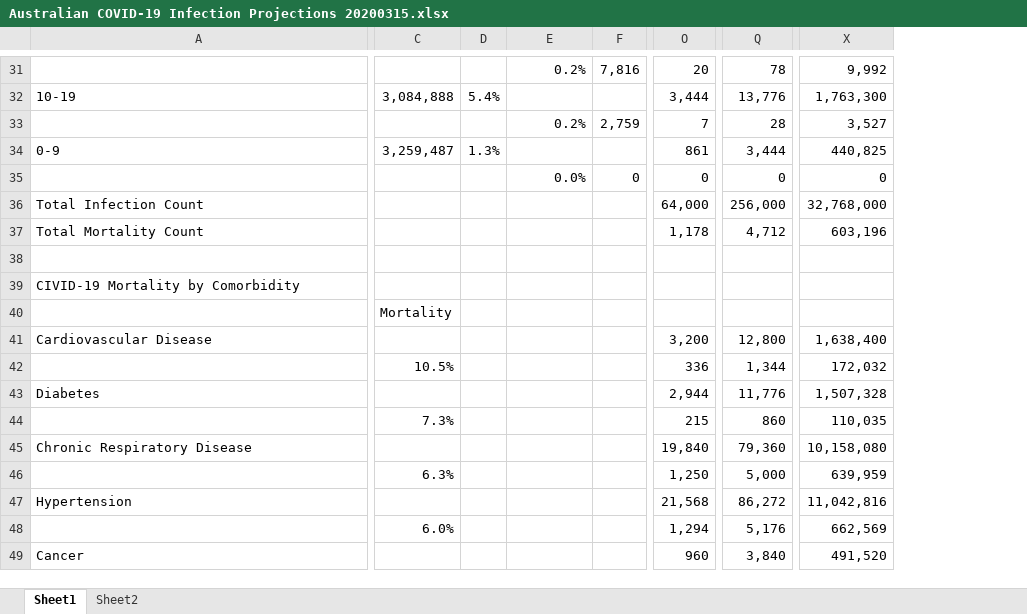
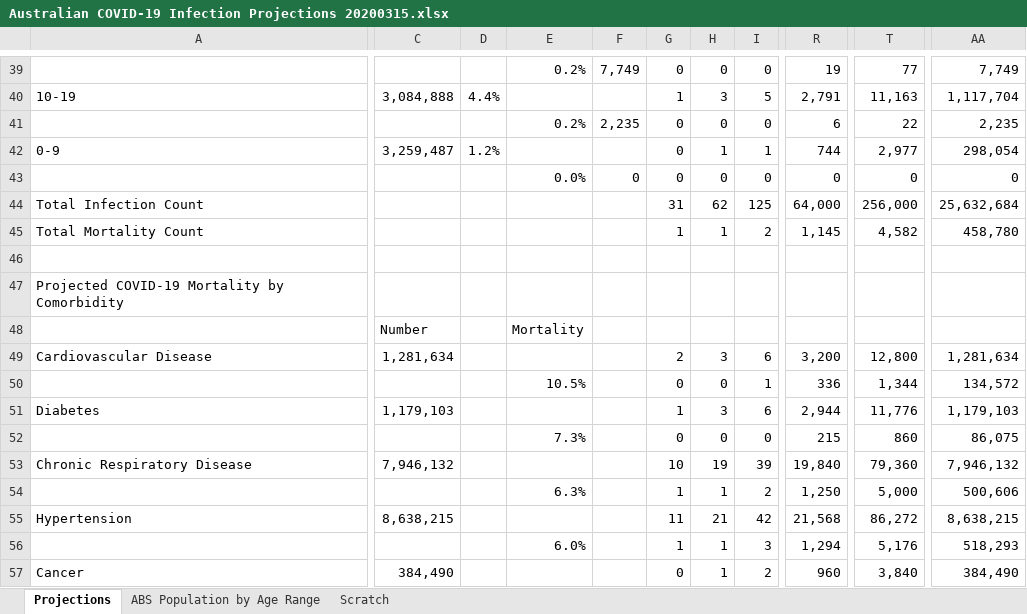
Before and after one commit to AndyArch11/Aus-COVID-19-Projections, an Excel workbook: Australian COVID-19 Infection Projections 20200315.xlsx, sheet Projections, drawn as a sheet; only a part is shown, gaps mark what is left out; values as stored, in another font and other column widths than the file's, no cell formats; charts and pictures not drawn; removed rows and columns are numbered as before the commit, all else as after; rows hold the shown columns only; the diff covers the shown part only; the diff names each change by its address in the sheet, - before the commit and + after, or states it on an @@ line.

Commit message:
Update Australian COVID-19 Infection Projections 20200315.xlsx
Added 18/3 numbers, extended range back to beginning of March

```diff
--- a/Australian COVID-19 Infection Projections 20200315.xlsx (sheet Projections)
+++ b/Australian COVID-19 Infection Projections 20200315.xlsx (sheet Projections)
-sheet tab: Sheet1
+sheet tab: Projections
-sheet tab: Sheet2
+sheet tab: ABS Population by Age Range
+sheet tab: Scratch
-column D, empty
+column D, empty
-column F, row 31: 7,816; row 35: 0
+column F, row 39: 7,749; row 43: 0
+column G, row 39: 0; rows 43-44: 0 | 31; rows 49-57: 2 | 0 | 1 | 0 | 10 | 1 | 11 | 1 | 0
+column H, row 39: 0; rows 43-44: 0 | 62; rows 49-57: 3 | 0 | 3 | 0 | 19 | 1 | 21 | 1 | 1
+column I, row 39: 0; rows 43-44: 0 | 125; rows 49-57: 6 | 1 | 6 | 0 | 39 | 2 | 42 | 3 | 2
-column X, row 31: 9,992; rows 35-36: 0 | 32,768,000; rows 41-49: 1,638,400 | 172,032 | 1,507,328 | 110,035 | 10,158,080 | 639,959 | 11,042,816 | 662,569 | 491,520
+column AA, row 39: 7,749; rows 43-44: 0 | 25,632,684; rows 49-57: 1,281,634 | 134,572 | 1,179,103 | 86,075 | 7,946,132 | 500,606 | 8,638,215 | 518,293 | 384,490
-R39: 20
+R39: 19
-T39: 78
+T39: 77
-row 32: 10-19 | 3,084,888 | 5.4% |  |  | 3,444 | 13,776 | 1,763,300
-row 33:  |  |  | 0.2% | 2,759 | 7 | 28 | 3,527
-row 34: 0-9 | 3,259,487 | 1.3% |  |  | 861 | 3,444 | 440,825
+row 40: 10-19 | 3,084,888 | 4.4% |  |  | 1 | 3 | 5 | 2,791 | 11,163 | 1,117,704
+row 41:  |  |  | 0.2% | 2,235 | 0 | 0 | 0 | 6 | 22 | 2,235
+row 42: 0-9 | 3,259,487 | 1.2% |  |  | 0 | 1 | 1 | 744 | 2,977 | 298,054
-row 37: Total Mortality Count |  |  |  |  | 1,178 | 4,712 | 603,196
+row 45: Total Mortality Count |  |  |  |  | 1 | 1 | 2 | 1,145 | 4,582 | 458,780
-A47: CIVID-19 Mortality by Comorbidity
+A47: Projected COVID-19 Mortality by Comorbidity
-row 40:  | Mortality
+row 48:  | Number |  | Mortality
-C49: (empty)
+C49: 1,281,634
-C50: 10.5%
+C50: (empty)
-E50: (empty)
+E50: 10.5%
-C51: (empty)
+C51: 1,179,103
-C52: 7.3%
+C52: (empty)
-E52: (empty)
+E52: 7.3%
-C53: (empty)
+C53: 7,946,132
-C54: 6.3%
+C54: (empty)
-E54: (empty)
+E54: 6.3%
-C55: (empty)
+C55: 8,638,215
-C56: 6.0%
+C56: (empty)
-E56: (empty)
+E56: 6.0%
-C57: (empty)
+C57: 384,490
```
Also changed, not shown: 22 added rows, 14 removed rows and 37 edited cells elsewhere in this sheet, cell formats, formulas that keep their value, charts or pictures.
